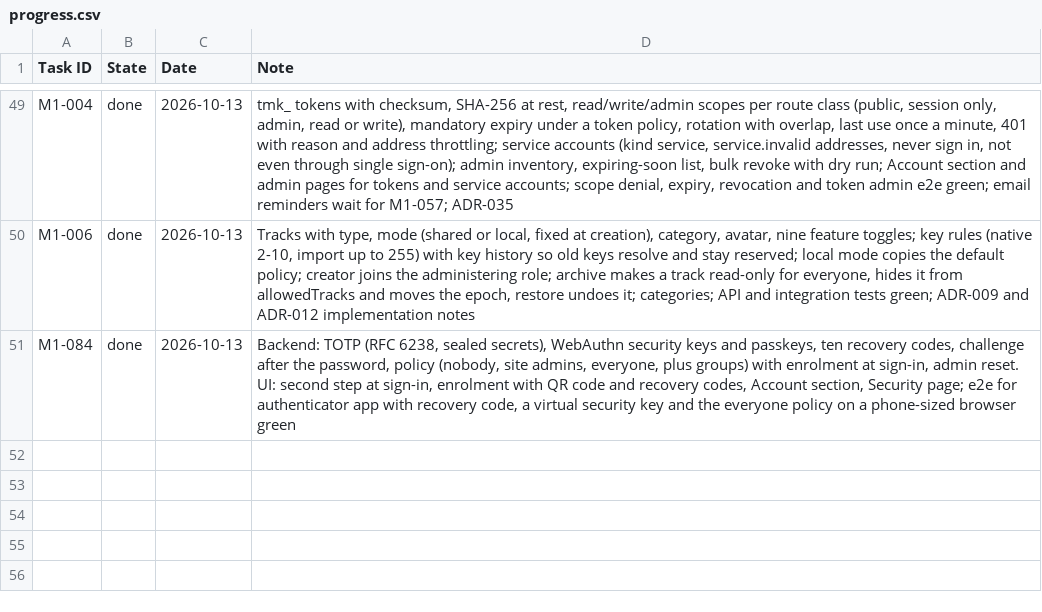
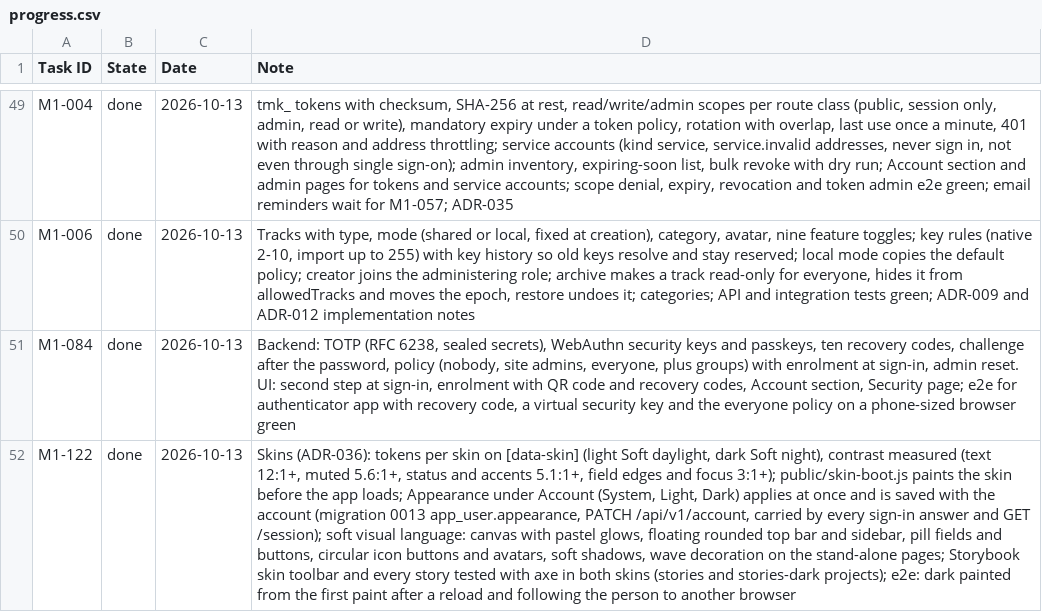
Before and after one commit to rockersands/taskmoor, a CSV file: docs/plan/progress.csv, drawn as a sheet; only a part is shown, gaps mark what is left out; the diff names each change by its address in the sheet, - before the commit and + after, or states it on an @@ line.

```diff
--- a/docs/plan/progress.csv
+++ b/docs/plan/progress.csv
+row 52: M1-122 | done | 2026-10-13 | Skins (ADR-036): tokens per skin on [data-skin] (light Soft daylight, dark Soft night), contrast measured (text 12:1+, muted 5.6:1+, status and accents 5.1:1+, field edges and focus 3:1+); public/skin-boot.js paints the skin before the app loads; Appearance under Account (System, Light, Dark) applies at once and is saved with the account (migration 0013 app_user.appearance, PATCH /api/v1/account, carried by every sign-in answer and GET /session); soft visual language: canvas with pastel glows, floating rounded top bar and sidebar, pill fields and buttons, circular icon buttons and avatars, soft shadows, wave decoration on the stand-alone pages; Storybook skin toolbar and every story tested with axe in both skins (stories and stories-dark projects); e2e: dark painted from the first paint after a reload and following the person to another browser
```
Also changed, not shown: docs/plan/backlog.csv, docs/plan/decisions.csv, 43 other files.
